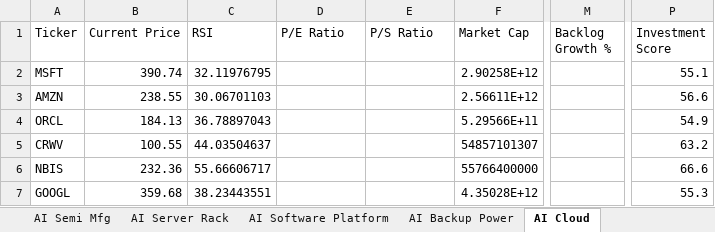
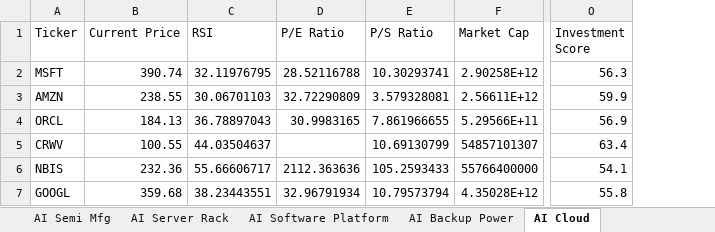
Before and after one commit to aspeez/InvestmentEngine, an Excel workbook: investment-engine/sector/AI/stock-data/investment_data_06152026.xlsx, sheet AI Cloud, drawn as a sheet; only a part is shown, gaps mark what is left out; values as stored, in another font and other column widths than the file's, no borders; removed rows and columns are numbered as before the commit, all else as after; the diff names each change by its address in the sheet, - before the commit and + after, or states it on an @@ line.

```diff
--- a/investment-engine/sector/AI/stock-data/investment_data_06152026.xlsx (sheet AI Cloud)
+++ b/investment-engine/sector/AI/stock-data/investment_data_06152026.xlsx (sheet AI Cloud)
-column M (Backlog Growth %), empty
-D2 (P/E Ratio): (empty)
+D2 (P/E Ratio): 28.52116788
-E2 (P/S Ratio): (empty)
+E2 (P/S Ratio): 10.30293741
-O2 (Investment Score): 55.1
+O2 (Investment Score): 56.3
-D3 (P/E Ratio): (empty)
+D3 (P/E Ratio): 32.72290809
-E3 (P/S Ratio): (empty)
+E3 (P/S Ratio): 3.579328081
-O3 (Investment Score): 56.6
+O3 (Investment Score): 59.9
-D4 (P/E Ratio): (empty)
+D4 (P/E Ratio): 30.9983165
-E4 (P/S Ratio): (empty)
+E4 (P/S Ratio): 7.861966655
-O4 (Investment Score): 54.9
+O4 (Investment Score): 56.9
-E5 (P/S Ratio): (empty)
+E5 (P/S Ratio): 10.69130799
-O5 (Investment Score): 63.2
+O5 (Investment Score): 63.4
-D6 (P/E Ratio): (empty)
+D6 (P/E Ratio): 2112.363636
-E6 (P/S Ratio): (empty)
+E6 (P/S Ratio): 105.2593433
-O6 (Investment Score): 66.6
+O6 (Investment Score): 54.1
-D7 (P/E Ratio): (empty)
+D7 (P/E Ratio): 32.96791934
-E7 (P/S Ratio): (empty)
+E7 (P/S Ratio): 10.79573794
-O7 (Investment Score): 55.3
+O7 (Investment Score): 55.8
```
Also changed, not shown: sheet Investment Master, sheet Audit, sheet AI Semi Mfg, sheet AI Networking, sheet AI Cybersecurity, sheet AI Land, 15 more sheets.
